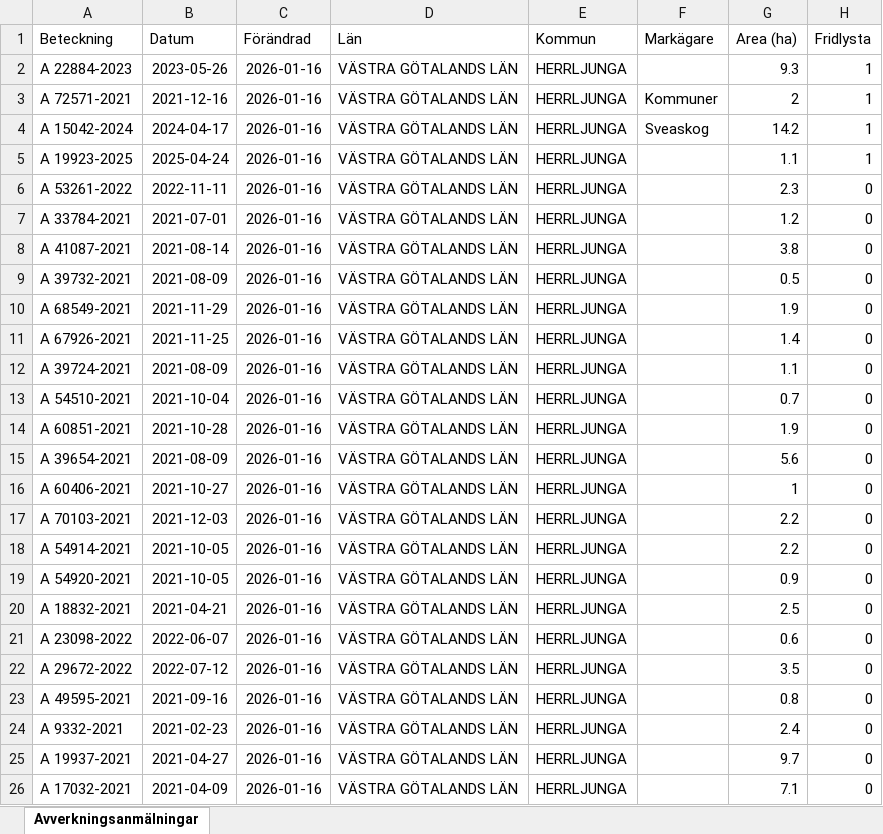
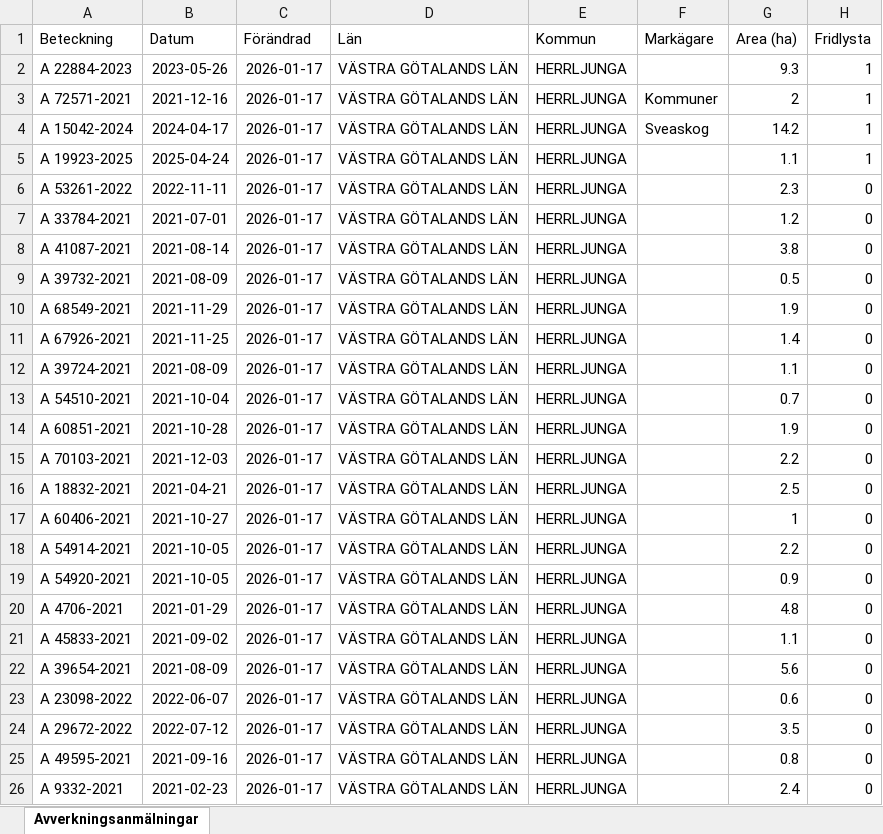
Before and after one commit to klasma/Logging_1466, an Excel workbook: Översikt HERRLJUNGA.xlsx, sheet Avverkningsanmälningar, drawn as a sheet; only a part is shown; values as stored, in another font and other column widths than the file's, no borders; the diff covers the shown part only; the diff names each change by its address in the sheet, - before the commit and + after, or states it on an @@ line.

```diff
--- a/Översikt HERRLJUNGA.xlsx (sheet Avverkningsanmälningar)
+++ b/Översikt HERRLJUNGA.xlsx (sheet Avverkningsanmälningar)
-C2:C26 (Förändrad): 2026-01-16
+C2:C26 (Förändrad): 2026-01-17
-A15 (Beteckning): A 39654-2021
+A15 (Beteckning): A 70103-2021
-B15 (Datum): 2021-08-09
+B15 (Datum): 2021-12-03
-G15 (Area (ha)): 5.6
+G15 (Area (ha)): 2.2
-A16 (Beteckning): A 60406-2021
+A16 (Beteckning): A 18832-2021
-B16 (Datum): 2021-10-27
+B16 (Datum): 2021-04-21
-G16 (Area (ha)): 1
+G16 (Area (ha)): 2.5
-A17 (Beteckning): A 70103-2021
+A17 (Beteckning): A 60406-2021
-B17 (Datum): 2021-12-03
+B17 (Datum): 2021-10-27
-G17 (Area (ha)): 2.2
+G17 (Area (ha)): 1
-A20 (Beteckning): A 18832-2021
+A20 (Beteckning): A 4706-2021
-B20 (Datum): 2021-04-21
+B20 (Datum): 2021-01-29
-G20 (Area (ha)): 2.5
+G20 (Area (ha)): 4.8
-A21 (Beteckning): A 23098-2022
+A21 (Beteckning): A 45833-2021
-B21 (Datum): 2022-06-07
+B21 (Datum): 2021-09-02
-G21 (Area (ha)): 0.6
+G21 (Area (ha)): 1.1
-A22 (Beteckning): A 29672-2022
+A22 (Beteckning): A 39654-2021
-B22 (Datum): 2022-07-12
+B22 (Datum): 2021-08-09
-G22 (Area (ha)): 3.5
+G22 (Area (ha)): 5.6
-A23 (Beteckning): A 49595-2021
+A23 (Beteckning): A 23098-2022
-B23 (Datum): 2021-09-16
+B23 (Datum): 2022-06-07
-G23 (Area (ha)): 0.8
+G23 (Area (ha)): 0.6
-A24 (Beteckning): A 9332-2021
+A24 (Beteckning): A 29672-2022
-B24 (Datum): 2021-02-23
+B24 (Datum): 2022-07-12
-G24 (Area (ha)): 2.4
+G24 (Area (ha)): 3.5
-A25 (Beteckning): A 19937-2021
+A25 (Beteckning): A 49595-2021
-B25 (Datum): 2021-04-27
+B25 (Datum): 2021-09-16
-G25 (Area (ha)): 9.7
+G25 (Area (ha)): 0.8
-A26 (Beteckning): A 17032-2021
+A26 (Beteckning): A 9332-2021
-B26 (Datum): 2021-04-09
+B26 (Datum): 2021-02-23
-G26 (Area (ha)): 7.1
+G26 (Area (ha)): 2.4
```
Also changed, not shown: 1738 edited cells elsewhere in this sheet, artfynd/A 15042-2024 artfynd.xlsx, artfynd/A 19923-2025 artfynd.xlsx, 29 other files.
